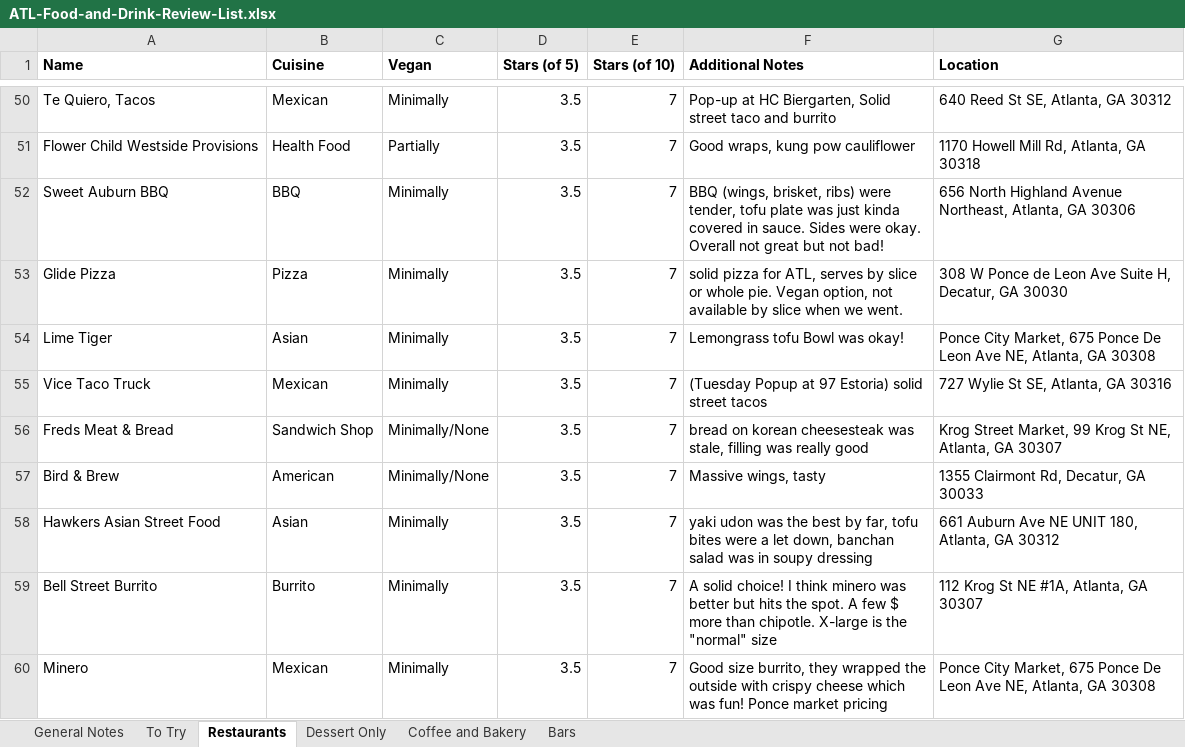
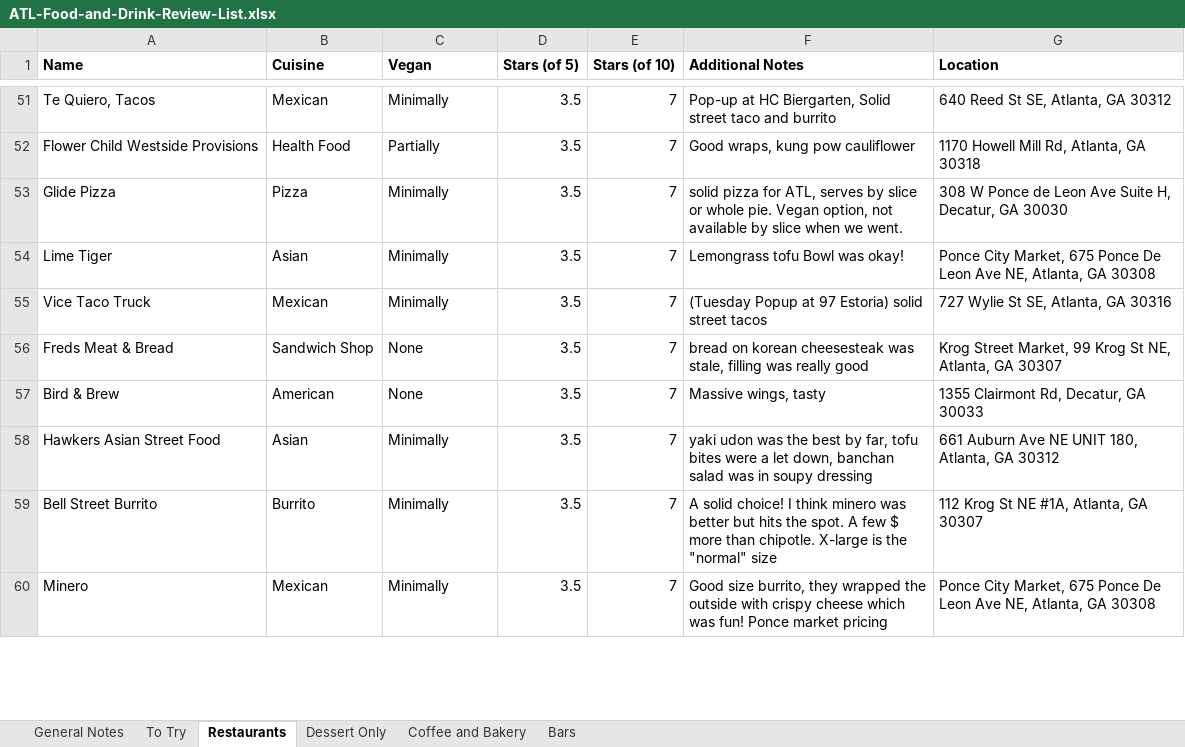
Before and after one commit to joeellis1331/atl-food-map, an Excel workbook: ATL-Food-and-Drink-Review-List.xlsx, sheet Restaurants, drawn as a sheet; only a part is shown, gaps mark what is left out; values as stored, in another font and other column widths than the file's, no borders; charts and pictures not drawn; removed rows and columns are numbered as before the commit, all else as after; the diff covers the shown part only; the diff names each change by its address in the sheet, - before the commit and + after, or states it on an @@ line.

Commit message:
replaced NaN in spreadsheets with None. Shrunk page headers a bit

```diff
--- a/ATL-Food-and-Drink-Review-List.xlsx (sheet Restaurants)
+++ b/ATL-Food-and-Drink-Review-List.xlsx (sheet Restaurants)
-row 52: Sweet Auburn BBQ | BBQ | Minimally | 3.5 | 7 | BBQ (wings, brisket, ribs) were tender, tofu plate was just kinda covered in sauce. Sides were okay. Overall not great but not bad! | 656 North Highland Avenue Northeast, Atlanta, GA 30306
-C56:C57 (Vegan): Minimally/None
+C56:C57 (Vegan): None
```
Also changed, not shown: 5 added rows and 6 edited cells elsewhere in this sheet, sheet To Try, formulas that keep their value, 10 other files.
